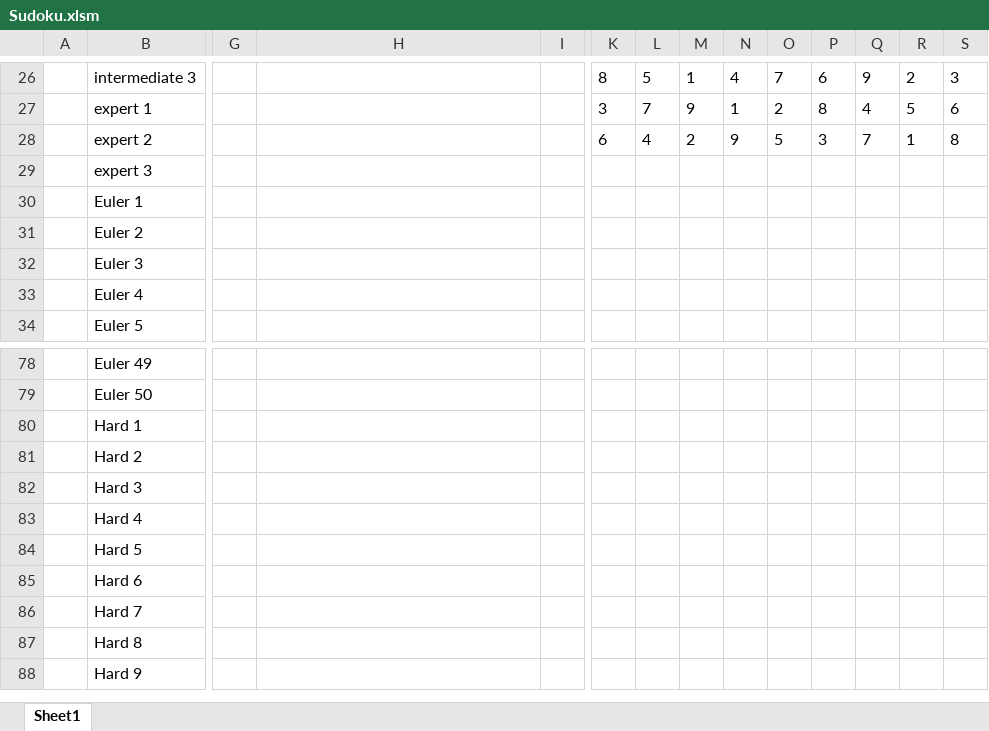
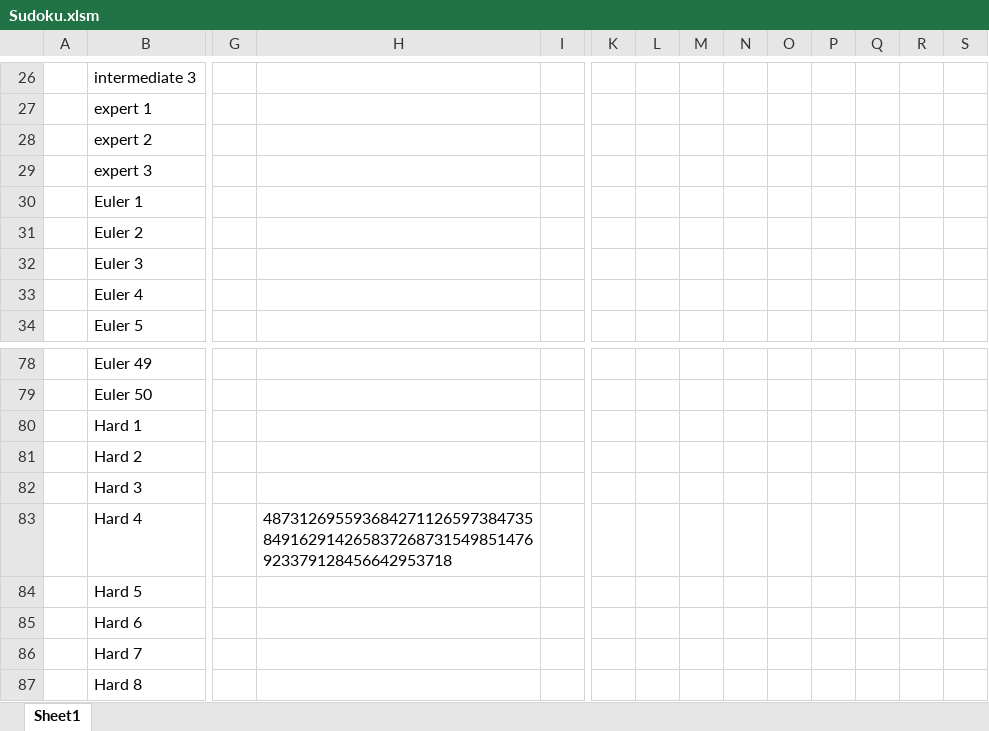
Before and after one commit to WingsMaker/Excel_Sudoku, an Excel workbook: Sudoku.xlsm, sheet Sheet1, drawn as a sheet; only a part is shown, gaps mark what is left out; the shorter side is filled out with more unchanged rows; values as stored, in another font and other column widths than the file's, no borders; charts and pictures not drawn; the diff covers the shown part only; the diff names each change by its address in the sheet, - before the commit and + after, or states it on an @@ line.

Commit message:
Add files via upload

```diff
--- a/Sudoku.xlsm (sheet Sheet1)
+++ b/Sudoku.xlsm (sheet Sheet1)
-K26: 8
+K26: (empty)
-L26: 5
+L26: (empty)
-M26: 1
+M26: (empty)
-N26: 4
+N26: (empty)
-O26: 7
+O26: (empty)
-P26: 6
+P26: (empty)
-Q26: 9
+Q26: (empty)
-R26: 2
+R26: (empty)
-S26: 3
+S26: (empty)
-K27: 3
+K27: (empty)
-L27: 7
+L27: (empty)
-M27: 9
+M27: (empty)
-N27: 1
+N27: (empty)
-O27: 2
+O27: (empty)
-P27: 8
+P27: (empty)
-Q27: 4
+Q27: (empty)
-R27: 5
+R27: (empty)
-S27: 6
+S27: (empty)
-K28: 6
+K28: (empty)
-L28: 4
+L28: (empty)
-M28: 2
+M28: (empty)
-N28: 9
+N28: (empty)
-O28: 5
+O28: (empty)
-P28: 3
+P28: (empty)
-Q28: 7
+Q28: (empty)
-R28: 1
+R28: (empty)
-S28: 8
+S28: (empty)
-H83: (empty)
+H83: 487312695593684271126597384735849162914265837268731549851476923379128456642953718
```
Also changed, not shown: 13 added rows, 13 removed rows, 60 edited cells and cell formats elsewhere in this sheet, charts or pictures.
